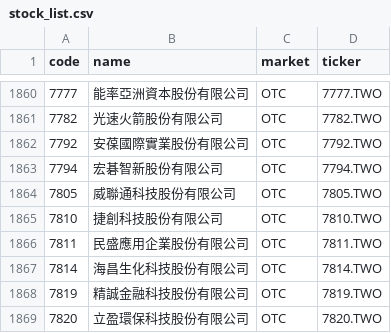
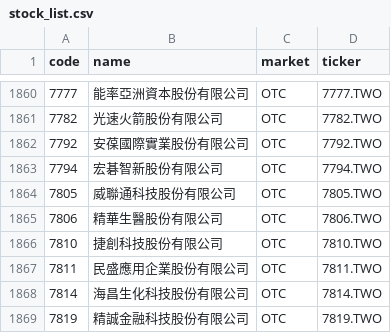
Before and after one commit to w2xg2022/twstock-alphabeta, a CSV file: data/stock_list.csv, drawn as a sheet; only a part is shown, gaps mark what is left out; the shorter side is filled out with more unchanged rows.

```diff
--- a/data/stock_list.csv
+++ b/data/stock_list.csv
@@ -1864,2 +1864,3 @@ code,name,market,ticker
 7805,威聯通科技股份有限公司,OTC,7805.TWO
+7806,精華生醫股份有限公司,OTC,7806.TWO
 7810,捷創科技股份有限公司,OTC,7810.TWO
```
Also changed, not shown: docs/data/alphabeta.csv, 2 other files.
